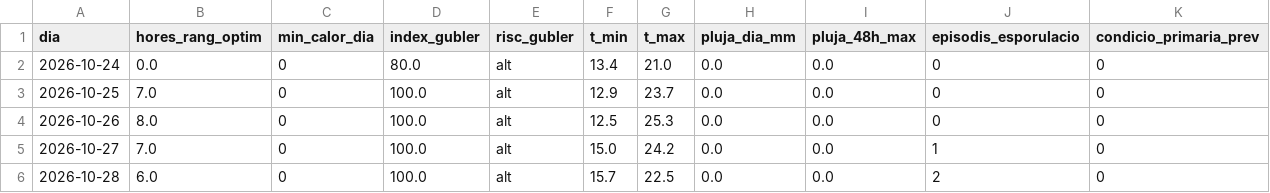
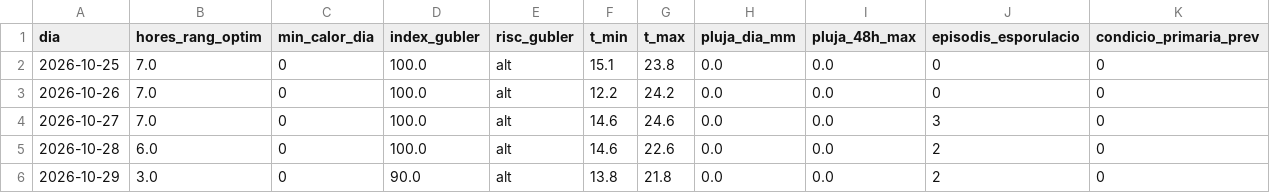
Before and after one commit to toninadalmas-tech/datos-vid-son-nadal, a CSV file: data/previsio.csv, drawn as a sheet.

```diff
--- a/data/previsio.csv
+++ b/data/previsio.csv
@@ -1,6 +1,6 @@
 dia,hores_rang_optim,min_calor_dia,index_gubler,risc_gubler,t_min,t_max,pluja_dia_mm,pluja_48h_max,episodis_esporulacio,condicio_primaria_prev
-2026-10-24,0.0,0,80.0,alt,13.4,21.0,0.0,0.0,0,0
-2026-10-25,7.0,0,100.0,alt,12.9,23.7,0.0,0.0,0,0
-2026-10-26,8.0,0,100.0,alt,12.5,25.3,0.0,0.0,0,0
-2026-10-27,7.0,0,100.0,alt,15.0,24.2,0.0,0.0,1,0
-2026-10-28,6.0,0,100.0,alt,15.7,22.5,0.0,0.0,2,0
+2026-10-25,7.0,0,100.0,alt,15.1,23.8,0.0,0.0,0,0
+2026-10-26,7.0,0,100.0,alt,12.2,24.2,0.0,0.0,0,0
+2026-10-27,7.0,0,100.0,alt,14.6,24.6,0.0,0.0,3,0
+2026-10-28,6.0,0,100.0,alt,14.6,22.6,0.0,0.0,2,0
+2026-10-29,3.0,0,90.0,alt,13.8,21.8,0.0,0.0,2,0
```
Also changed, not shown: data/historial.csv, 7 other files.
